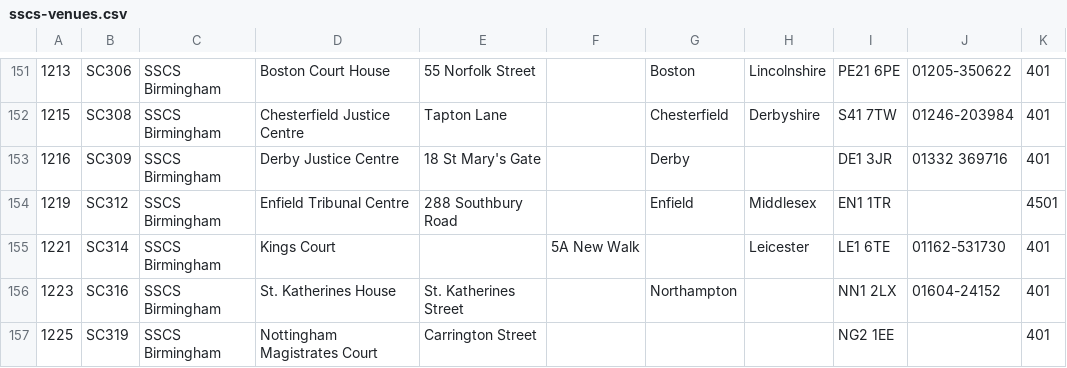
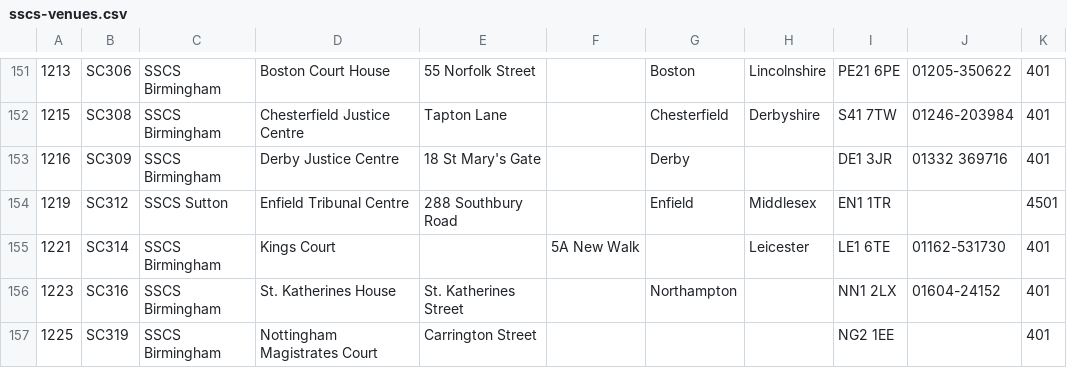
Before and after one commit to hmcts/sscs-common, a CSV file: src/main/resources/reference-data/sscs-venues.csv, drawn as a sheet; only a part is shown, gaps mark what is left out; the diff covers the shown part only; the diff names each change by its address in the sheet, - before the commit and + after, or states it on an @@ line.

```diff
--- a/src/main/resources/reference-data/sscs-venues.csv
+++ b/src/main/resources/reference-data/sscs-venues.csv
-C154: SSCS Birmingham
+C154: SSCS Sutton
```
Also changed, not shown: 28 edited cells elsewhere in this file.
